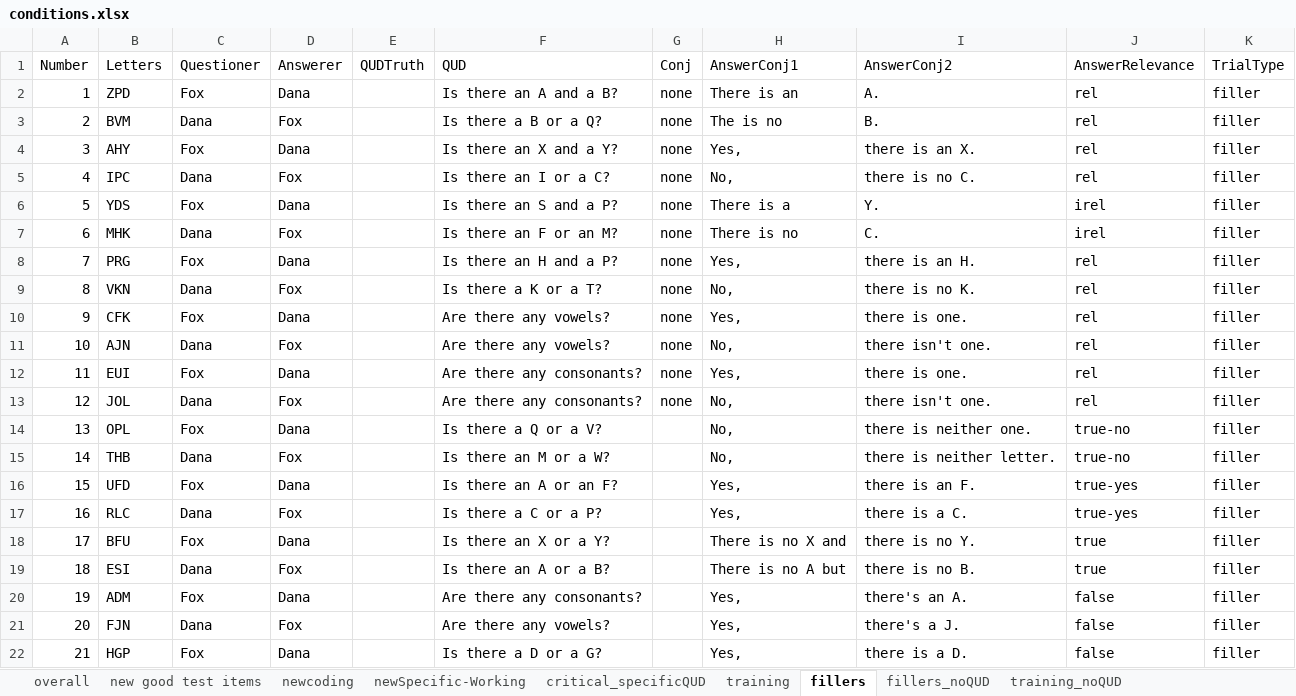
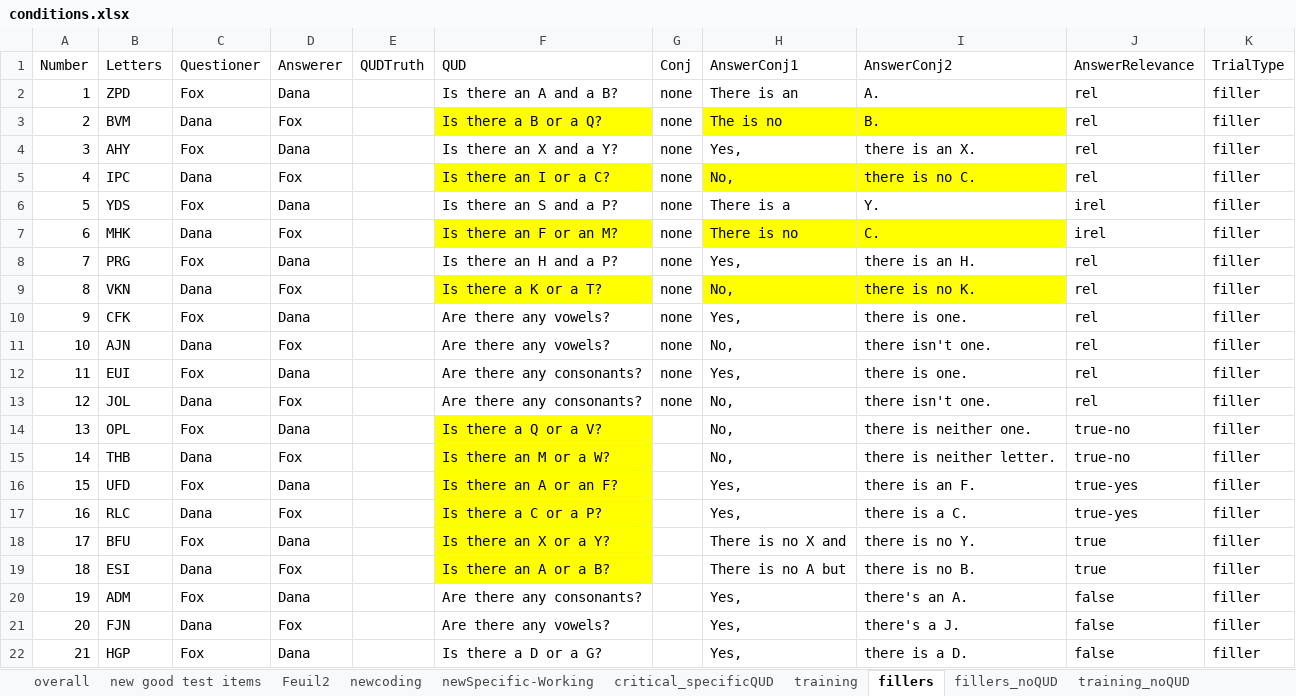
Before and after one commit to mcmoyer11/connectives-qud, an Excel workbook: notes/conditions.xlsx, sheet fillers, drawn as a sheet; only a part is shown; values as stored, in another font and other column widths than the file's, no borders; the diff names each change by its address in the sheet, - before the commit and + after, or states it on an @@ line.

```diff
--- a/notes/conditions.xlsx (sheet fillers)
+++ b/notes/conditions.xlsx (sheet fillers)
+sheet tab: Feuil2
-F3 fill: none
+F3 fill: #FFFF00
-H3:I3 fill: none
+H3:I3 fill: #FFFF00
-F5 fill: none
+F5 fill: #FFFF00
-H5:I5 fill: none
+H5:I5 fill: #FFFF00
-F7 fill: none
+F7 fill: #FFFF00
-H7:I7 fill: none
+H7:I7 fill: #FFFF00
-F9 fill: none
+F9 fill: #FFFF00
-H9:I9 fill: none
+H9:I9 fill: #FFFF00
-F14:F19 fill: none
+F14:F19 fill: #FFFF00
```
Also changed, not shown: 1 other file.
